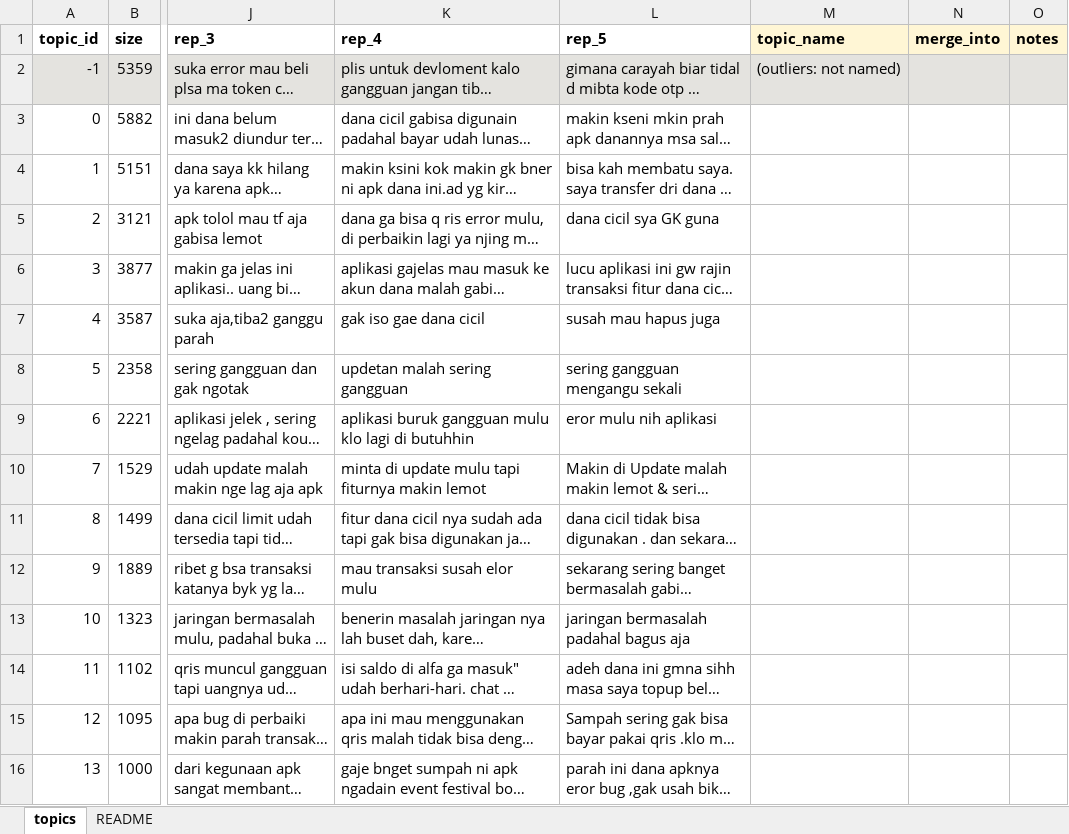
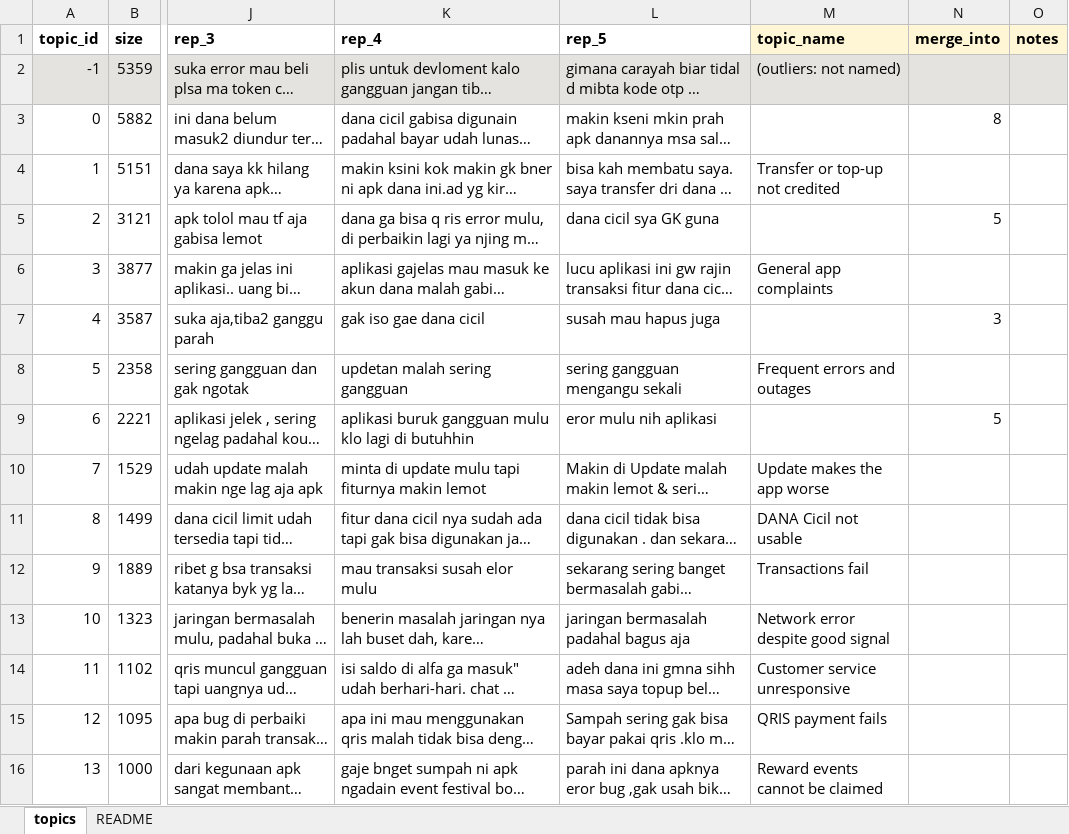
Before and after one commit to k08e24bryant/ewallet-review-analysis, an Excel workbook: data/topics/topics_to_name.xlsx, sheet topics, drawn as a sheet; only a part is shown, gaps mark what is left out; long unchanged cells end in …; values as stored, in another font and other column widths than the file's, no borders; the diff covers the shown part only; the diff names each change by its address in the sheet, - before the commit and + after, or states it on an @@ line.

Commit message:
data(topics): manual topic names and merges

```diff
--- a/data/topics/topics_to_name.xlsx (sheet topics)
+++ b/data/topics/topics_to_name.xlsx (sheet topics)
-N3 (merge_into): (empty)
+N3 (merge_into): 8
-M4 (topic_name): (empty)
+M4 (topic_name): Transfer or top-up not credited
-N5 (merge_into): (empty)
+N5 (merge_into): 5
-M6 (topic_name): (empty)
+M6 (topic_name): General app complaints
-N7 (merge_into): (empty)
+N7 (merge_into): 3
-M8 (topic_name): (empty)
+M8 (topic_name): Frequent errors and outages
-N9 (merge_into): (empty)
+N9 (merge_into): 5
-M10 (topic_name): (empty)
+M10 (topic_name): Update makes the app worse
-M11 (topic_name): (empty)
+M11 (topic_name): DANA Cicil not usable
-M12 (topic_name): (empty)
+M12 (topic_name): Transactions fail
-M13 (topic_name): (empty)
+M13 (topic_name): Network error despite good signal
-M14 (topic_name): (empty)
+M14 (topic_name): Customer service unresponsive
-M15 (topic_name): (empty)
+M15 (topic_name): QRIS payment fails
-M16 (topic_name): (empty)
+M16 (topic_name): Reward events cannot be claimed
```
Also changed, not shown: 31 edited cells elsewhere in this sheet.
